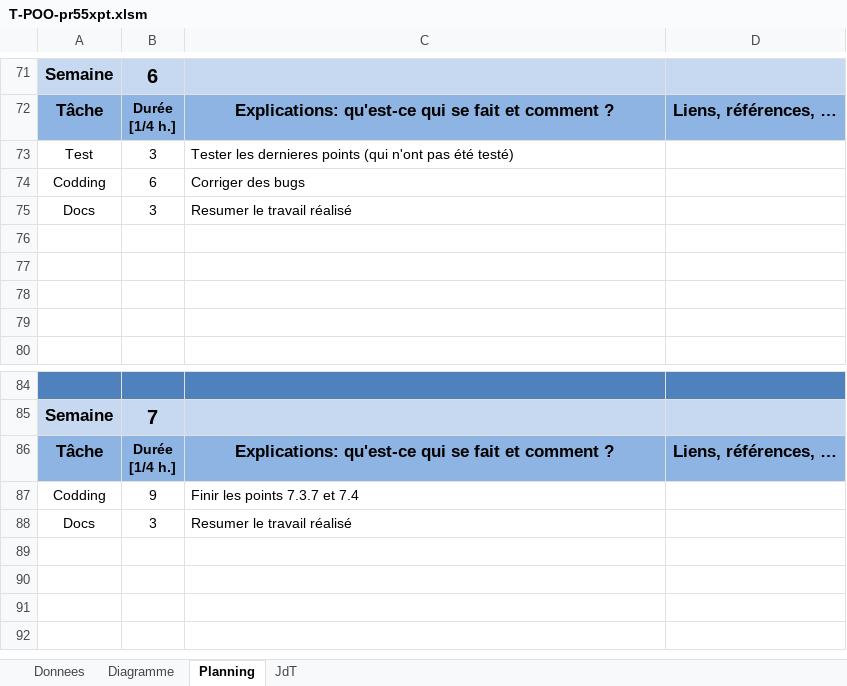
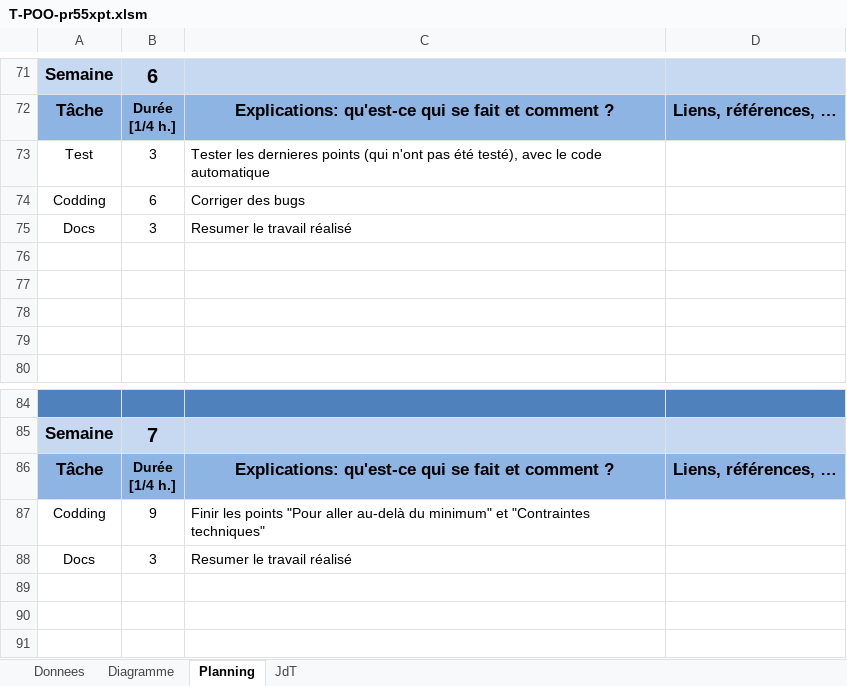
Before and after one commit to b1t3zzZ/P_320_Parking, an Excel workbook: T-POO-pr55xpt.xlsm, sheet Planning, drawn as a sheet; only a part is shown, gaps mark what is left out; the shorter side is filled out with more unchanged rows; values as stored, in another font and other column widths than the file's, no borders; charts and pictures not drawn; the diff covers the shown part only; the diff names each change by its address in the sheet, - before the commit and + after, or states it on an @@ line.

```diff
--- a/T-POO-pr55xpt.xlsm (sheet Planning)
+++ b/T-POO-pr55xpt.xlsm (sheet Planning)
-C73: …pas été testé)
+C73: …pas été testé), avec le code automatique
-C87: …les points 7.3.7 et 7.4
+C87: …les points "Pour aller au-delà du minimum" et "Contraintes techniques"
```
Also changed, not shown: 5 edited cells elsewhere in this sheet, sheet JdT, charts or pictures, 1 other file.
